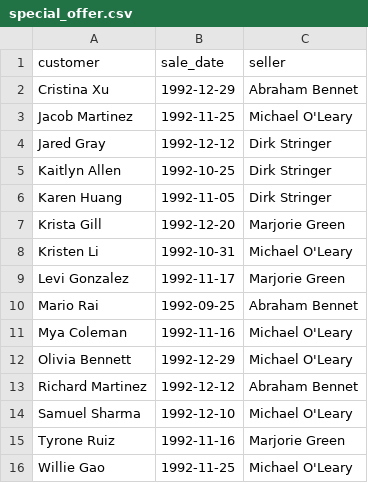
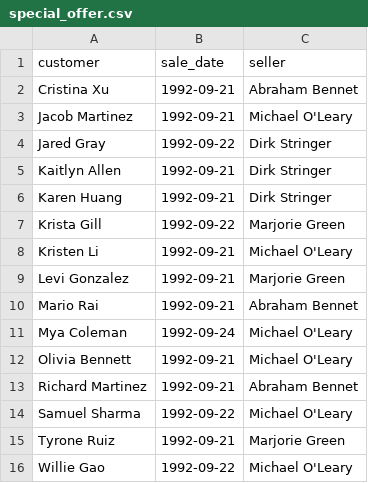
Before and after one commit to Unbeliev4ble/data-analytics-project-92, a CSV file: special_offer.csv, drawn as a sheet.

```diff
--- a/special_offer.csv
+++ b/special_offer.csv
@@ -1,16 +1,16 @@
 "customer","sale_date","seller"
-Cristina Xu,1992-12-29,Abraham Bennet
-Jacob Martinez,1992-11-25,Michael O'Leary
-Jared Gray,1992-12-12,Dirk Stringer
-Kaitlyn Allen,1992-10-25,Dirk Stringer
-Karen Huang,1992-11-05,Dirk Stringer
-Krista Gill,1992-12-20,Marjorie Green
-Kristen Li,1992-10-31,Michael O'Leary
-Levi Gonzalez,1992-11-17,Marjorie Green
-Mario Rai,1992-09-25,Abraham Bennet
-Mya Coleman,1992-11-16,Michael O'Leary
-Olivia Bennett,1992-12-29,Michael O'Leary
-Richard Martinez,1992-12-12,Abraham Bennet
-Samuel Sharma,1992-12-10,Michael O'Leary
-Tyrone Ruiz,1992-11-16,Marjorie Green
-Willie Gao,1992-11-25,Michael O'Leary
+Cristina Xu,1992-09-21,Abraham Bennet
+Jacob Martinez,1992-09-21,Michael O'Leary
+Jared Gray,1992-09-22,Dirk Stringer
+Kaitlyn Allen,1992-09-21,Dirk Stringer
+Karen Huang,1992-09-21,Dirk Stringer
+Krista Gill,1992-09-22,Marjorie Green
+Kristen Li,1992-09-21,Michael O'Leary
+Levi Gonzalez,1992-09-21,Marjorie Green
+Mario Rai,1992-09-21,Abraham Bennet
+Mya Coleman,1992-09-24,Michael O'Leary
+Olivia Bennett,1992-09-21,Michael O'Leary
+Richard Martinez,1992-09-21,Abraham Bennet
+Samuel Sharma,1992-09-22,Michael O'Leary
+Tyrone Ruiz,1992-09-21,Marjorie Green
+Willie Gao,1992-09-22,Michael O'Leary
```
Also changed, not shown: 1 other file.
